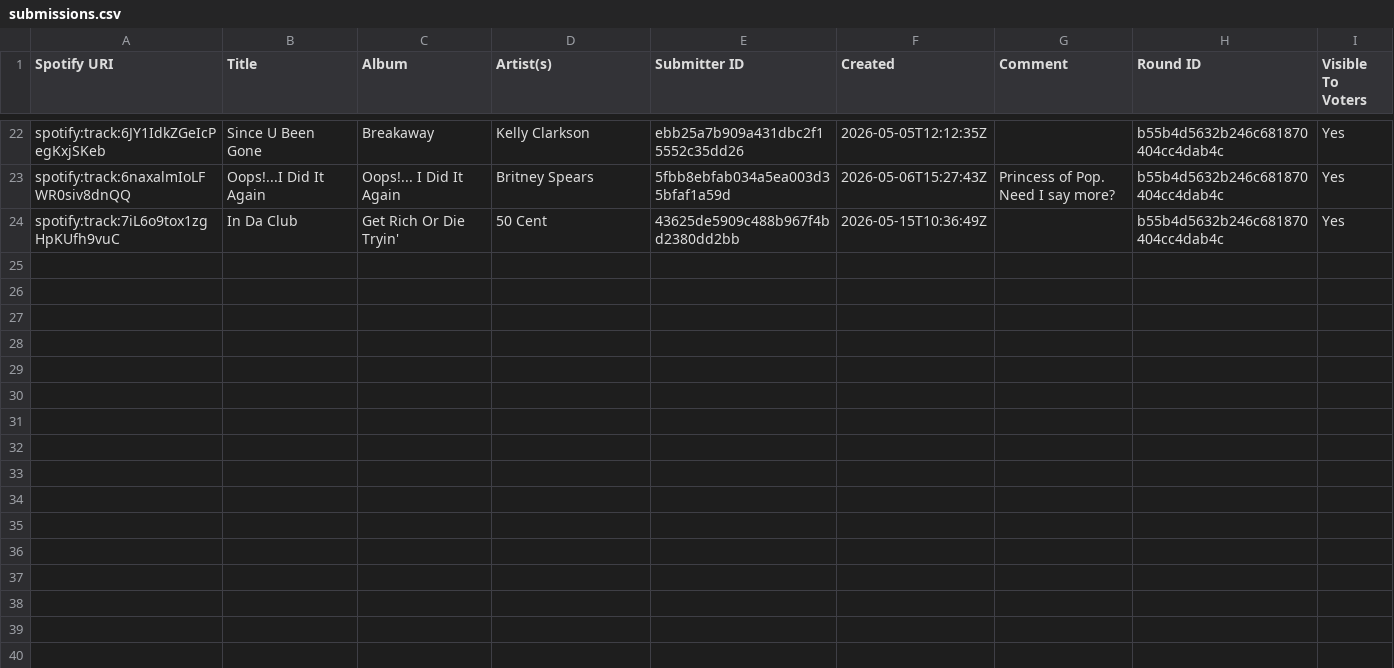
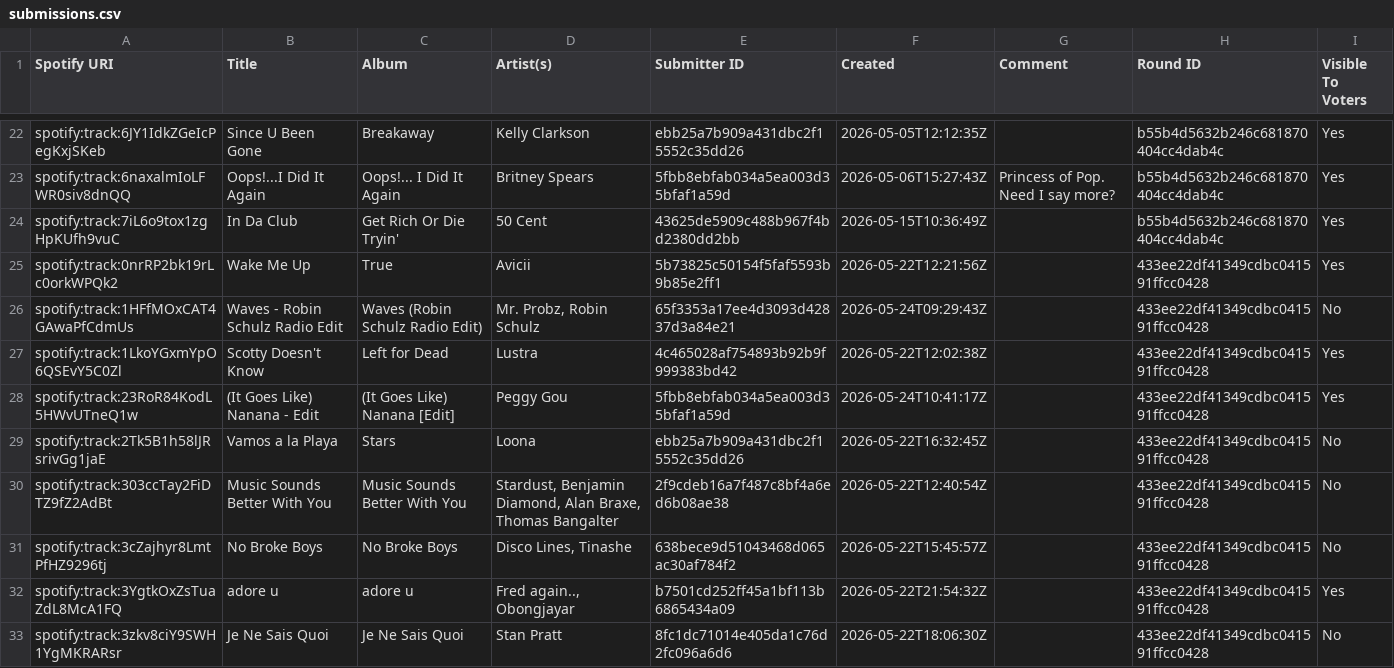
Before and after one commit to danielbsimpson/danielbsimpson.github.io, a CSV file: data/work_leagues/UK_Leagues/uk_league3/submissions.csv, drawn as a sheet; only a part is shown, gaps mark what is left out; the diff covers the shown part only.

Commit message:
Updated with most recent league data

```diff
--- a/data/work_leagues/UK_Leagues/uk_league3/submissions.csv
+++ b/data/work_leagues/UK_Leagues/uk_league3/submissions.csv
@@ -24 +24,10 @@ spotify:track:6naxalmIoLFWR0siv8dnQQ,Oops!...I Did It Again,Oops!... I Did It Ag
 spotify:track:7iL6o9tox1zgHpKUfh9vuC,In Da Club,Get Rich Or Die Tryin',50 Cent,43625de5909c488b967f4bd2380dd2bb,2026-05-15T10:36:49Z,,b55b4d5632b246c681870404cc4dab4c,Yes
+spotify:track:0nrRP2bk19rLc0orkWPQk2,Wake Me Up,True,Avicii,5b73825c50154f5faf5593b9b85e2ff1,2026-05-22T12:21:56Z,,433ee22df41349cdbc041591ffcc0428,Yes
+spotify:track:1HFfMOxCAT4GAwaPfCdmUs,Waves - Robin Schulz Radio Edit,Waves (Robin Schulz Radio Edit),"Mr. Probz, Robin Schulz",65f3353a17ee4d3093d42837d3a84e21,2026-05-24T09:29:43Z,,433ee22df41349cdbc041591ffcc0428,No
+spotify:track:1LkoYGxmYpO6QSEvY5C0Zl,Scotty Doesn't Know,Left for Dead,Lustra,4c465028af754893b92b9f999383bd42,2026-05-22T12:02:38Z,,433ee22df41349cdbc041591ffcc0428,Yes
+spotify:track:23RoR84KodL5HWvUTneQ1w,(It Goes Like) Nanana - Edit,(It Goes Like) Nanana [Edit],Peggy Gou,5fbb8ebfab034a5ea003d35bfaf1a59d,2026-05-24T10:41:17Z,,433ee22df41349cdbc041591ffcc0428,Yes
+spotify:track:2Tk5B1h58lJRsrivGg1jaE,Vamos a la Playa,Stars,Loona,ebb25a7b909a431dbc2f15552c35dd26,2026-05-22T16:32:45Z,,433ee22df41349cdbc041591ffcc0428,No
+spotify:track:303ccTay2FiDTZ9fZ2AdBt,Music Sounds Better With You,Music Sounds Better With You,"Stardust, Benjamin Diamond, Alan Braxe, Thomas Bangalter",2f9cdeb16a7f487c8bf4a6ed6b08ae38,2026-05-22T12:40:54Z,,433ee22df41349cdbc041591ffcc0428,No
+spotify:track:3cZajhyr8LmtPfHZ9296tj,No Broke Boys,No Broke Boys,"Disco Lines, Tinashe",638bece9d51043468d065ac30af784f2,2026-05-22T15:45:57Z,,433ee22df41349cdbc041591ffcc0428,No
+spotify:track:3YgtkOxZsTuaZdL8McA1FQ,adore u,adore u,"Fred again.., Obongjayar",b7501cd252ff45a1bf113b6865434a09,2026-05-22T21:54:32Z,,433ee22df41349cdbc041591ffcc0428,Yes
+spotify:track:3zkv8ciY9SWH1YgMKRARsr,Je Ne Sais Quoi,Je Ne Sais Quoi,Stan Pratt,8fc1dc71014e405da1c76d2fc096a6d6,2026-05-22T18:06:30Z,,433ee22df41349cdbc041591ffcc0428,No
```
Also changed, not shown: 9 added rows elsewhere in this file, data/t5_leagues/t5_league5/rounds.csv, data/t5_leagues/t5_league5/submissions.csv, 4 other files.
